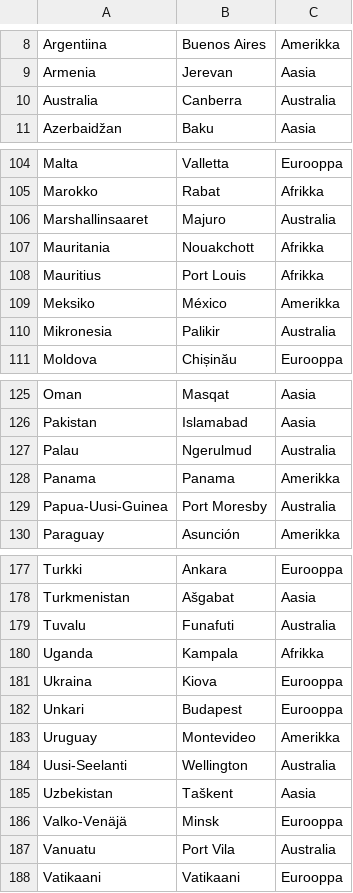
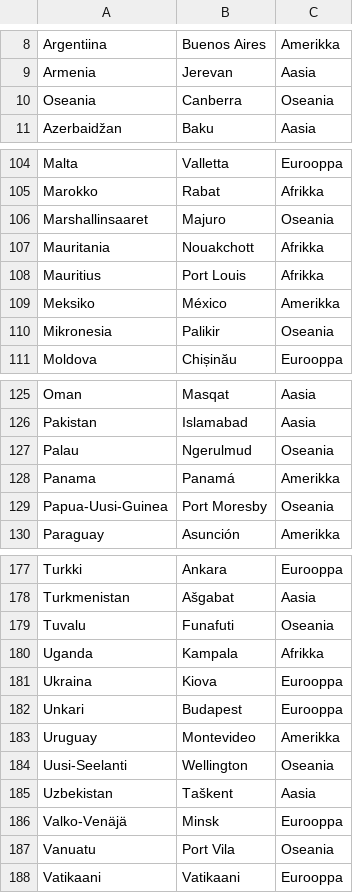
Before and after one commit to kerkkanen/ot-harjoitustyo, a CSV file: sovellus/data/country_list_all.csv, drawn as a sheet; only a part is shown, gaps mark what is left out; the diff covers the shown part only.

```diff
--- a/sovellus/data/country_list_all.csv
+++ b/sovellus/data/country_list_all.csv
@@ -9,3 +9,3 @@ Argentiina,Buenos Aires,Amerikka
 Armenia,Jerevan,Aasia
-Australia,Canberra,Australia
+Oseania,Canberra,Oseania
 Azerbaidžan,Baku,Aasia
@@ -105,3 +105,3 @@ Malta,Valletta,Eurooppa
 Marokko,Rabat,Afrikka
-Marshallinsaaret,Majuro,Australia
+Marshallinsaaret,Majuro,Oseania
 Mauritania,Nouakchott,Afrikka
@@ -109,3 +109,3 @@ Mauritius,Port Louis,Afrikka
 Meksiko,México,Amerikka
-Mikronesia,Palikir,Australia
+Mikronesia,Palikir,Oseania
 Moldova,Chișinău,Eurooppa
@@ -126,5 +126,5 @@ Oman,Masqat,Aasia
 Pakistan,Islamabad,Aasia
-Palau,Ngerulmud,Australia
-Panama,Panama,Amerikka
-Papua-Uusi-Guinea,Port Moresby,Australia
+Palau,Ngerulmud,Oseania
+Panama,Panamá,Amerikka
+Papua-Uusi-Guinea,Port Moresby,Oseania
 Paraguay,Asunción,Amerikka
@@ -178,3 +178,3 @@ Turkki,Ankara,Eurooppa
 Turkmenistan,Ašgabat,Aasia
-Tuvalu,Funafuti,Australia
+Tuvalu,Funafuti,Oseania
 Uganda,Kampala,Afrikka
@@ -183,6 +183,6 @@ Unkari,Budapest,Eurooppa
 Uruguay,Montevideo,Amerikka
-Uusi-Seelanti,Wellington,Australia
+Uusi-Seelanti,Wellington,Oseania
 Uzbekistan,Taškent,Aasia
 Valko-Venäjä,Minsk,Eurooppa
-Vanuatu,Port Vila,Australia
+Vanuatu,Port Vila,Oseania
 Vatikaani,Vatikaani,Eurooppa
```
Also changed, not shown: 7 edited cells elsewhere in this file, sovellus/data/highscores.csv, 11 other files.
